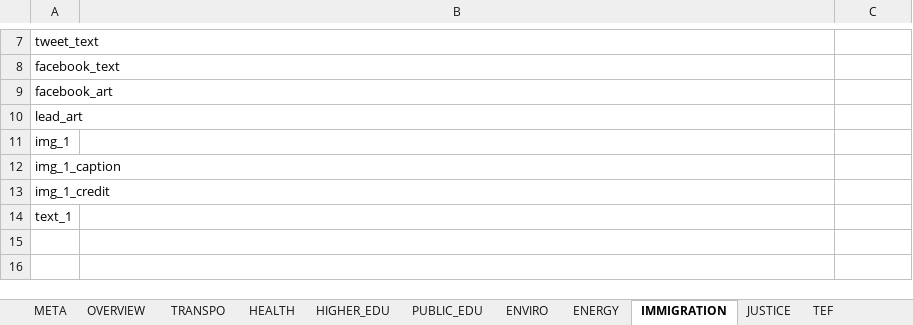
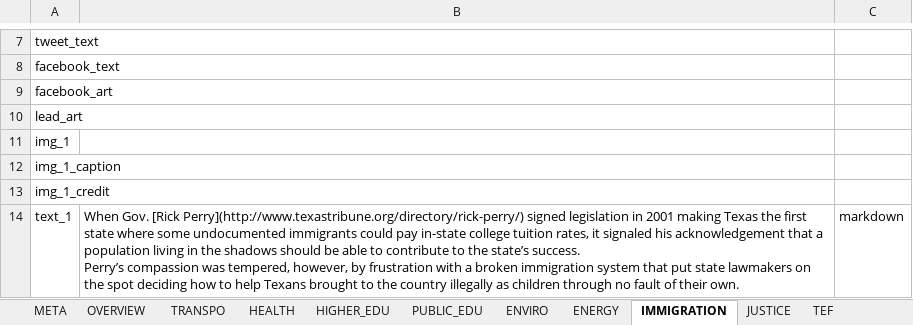
Before and after one commit to texastribune/perry-legacy, an Excel workbook: data.xlsx, sheet IMMIGRATION, drawn as a sheet; only a part is shown, gaps mark what is left out; values as stored, in another font and other column widths than the file's, no borders; charts and pictures not drawn; ↵ is a line break in a cell; the diff covers the shown part only; the diff names each change by its address in the sheet, - before the commit and + after, or states it on an @@ line.

```diff
--- a/data.xlsx (sheet IMMIGRATION)
+++ b/data.xlsx (sheet IMMIGRATION)
-B14: (empty)
+B14: When Gov. [Rick Perry](http://www.texastribune.org/directory/rick-perry/) signed legislation in 2001 making Texas the first state where some undocumented immigrants could pay in-state college tuition rates, it signaled his acknowledgement that a population living in the shadows should be able to contribute to the state’s success. ↵ Perry’s compassion was tempered, however, by frustration with a broken immigration system that put state lawmakers on the spot deciding how to help Texans brought to the country illegally as children through no fault of their own.
-C14: (empty)
+C14: markdown
```
Also changed, not shown: 3 added rows and 1 edited cell elsewhere in this sheet, sheet TEF, sheet PUBLIC_EDU, sheet HIGHER_EDU, sheet ENVIRO, sheet JUSTICE, 4 other files.
